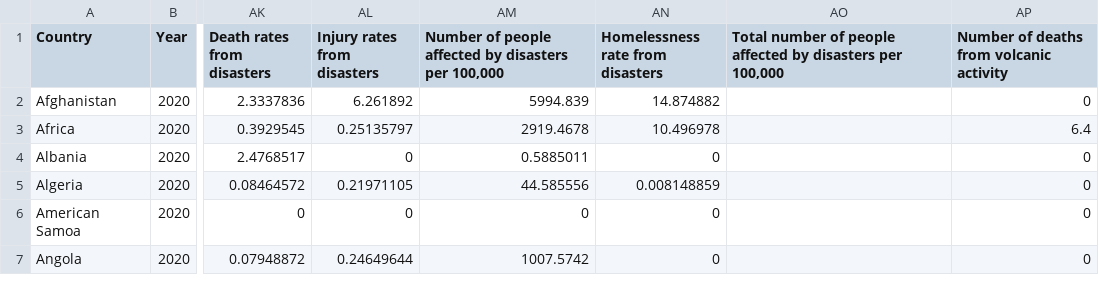
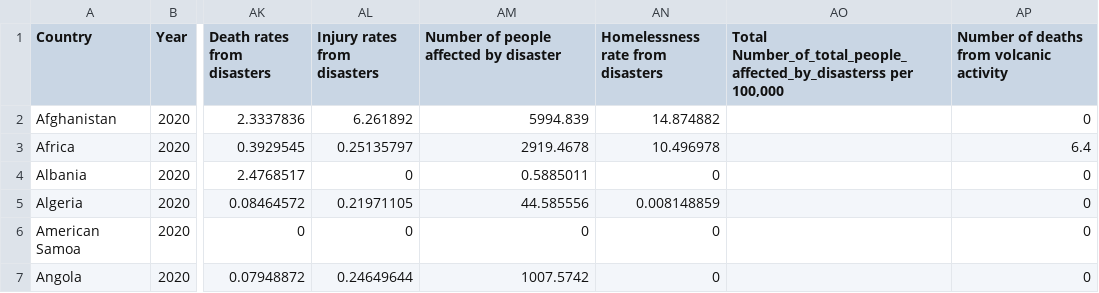
Before and after one commit to HeheXdLolZzz/3179, a CSV file: FIT3179 Assignment 2/data/2020.csv, drawn as a sheet; only a part is shown, gaps mark what is left out; the diff names each change by its address in the sheet, - before the commit and + after, or states it on an @@ line.

Commit message:
Update 2020.csv

```diff
--- a/FIT3179 Assignment 2/data/2020.csv
+++ b/FIT3179 Assignment 2/data/2020.csv
-AM1: Number of people affected by disasters per 100,000
+AM1: Number of people affected by disaster
-AO1: Total number of people affected by disasters per 100,000
+AO1: Total Number_of_total_people_affected_by_disasterss per 100,000
```
